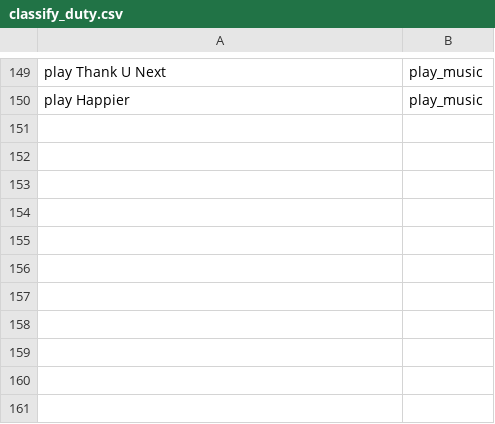
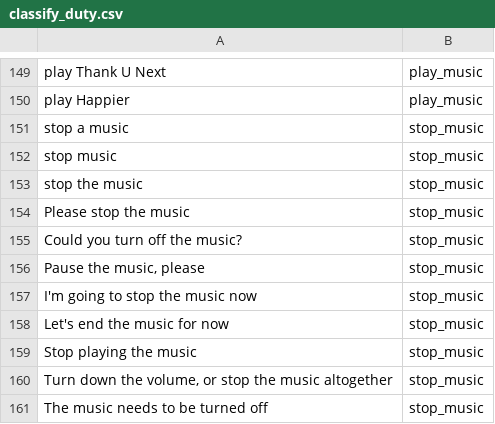
Before and after one commit to trunglam2002/Siri-for-computer, a CSV file: save_data/classify_duty.csv, drawn as a sheet; only a part is shown, gaps mark what is left out.

```diff
--- a/save_data/classify_duty.csv
+++ b/save_data/classify_duty.csv
@@ -150 +150,12 @@ play Thank U Next,play_music
 play Happier,play_music
+stop a music,stop_music
+stop music,stop_music
+stop the music,stop_music
+Please stop the music,stop_music
+Could you turn off the music?,stop_music
+"Pause the music, please",stop_music
+I'm going to stop the music now,stop_music
+Let's end the music for now,stop_music
+Stop playing the music,stop_music
+"Turn down the volume, or stop the music altogether",stop_music
+The music needs to be turned off,stop_music
```
Also changed, not shown: 12 other files.
